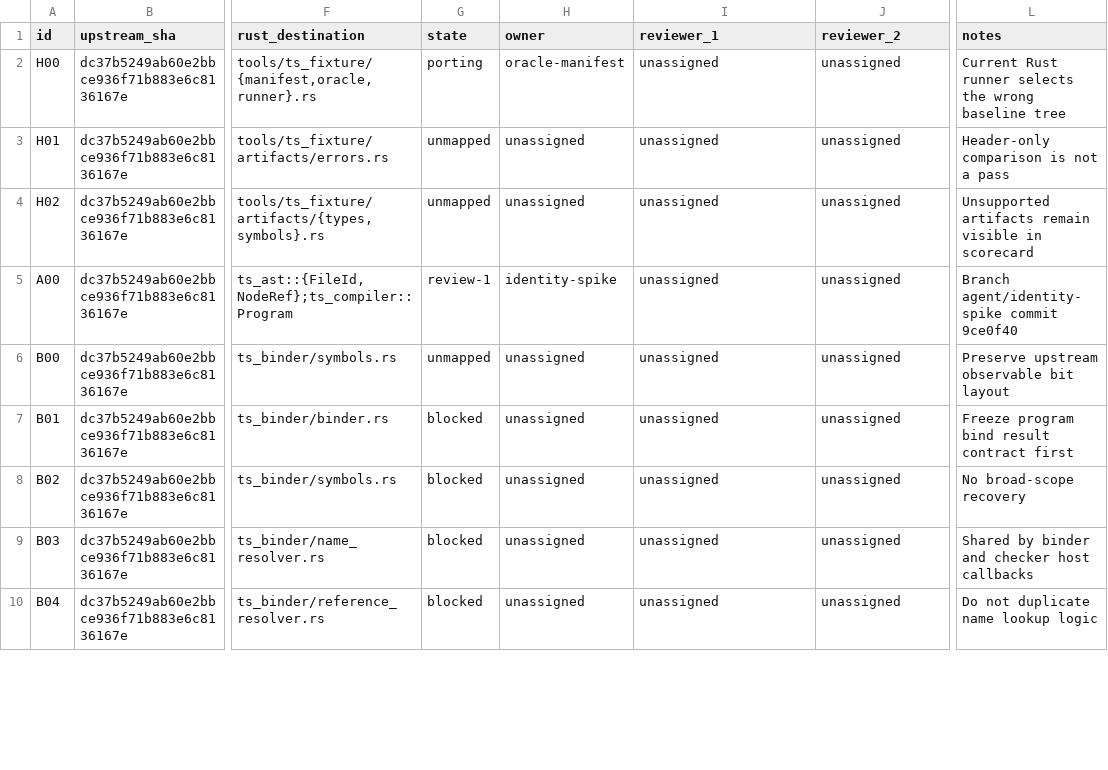
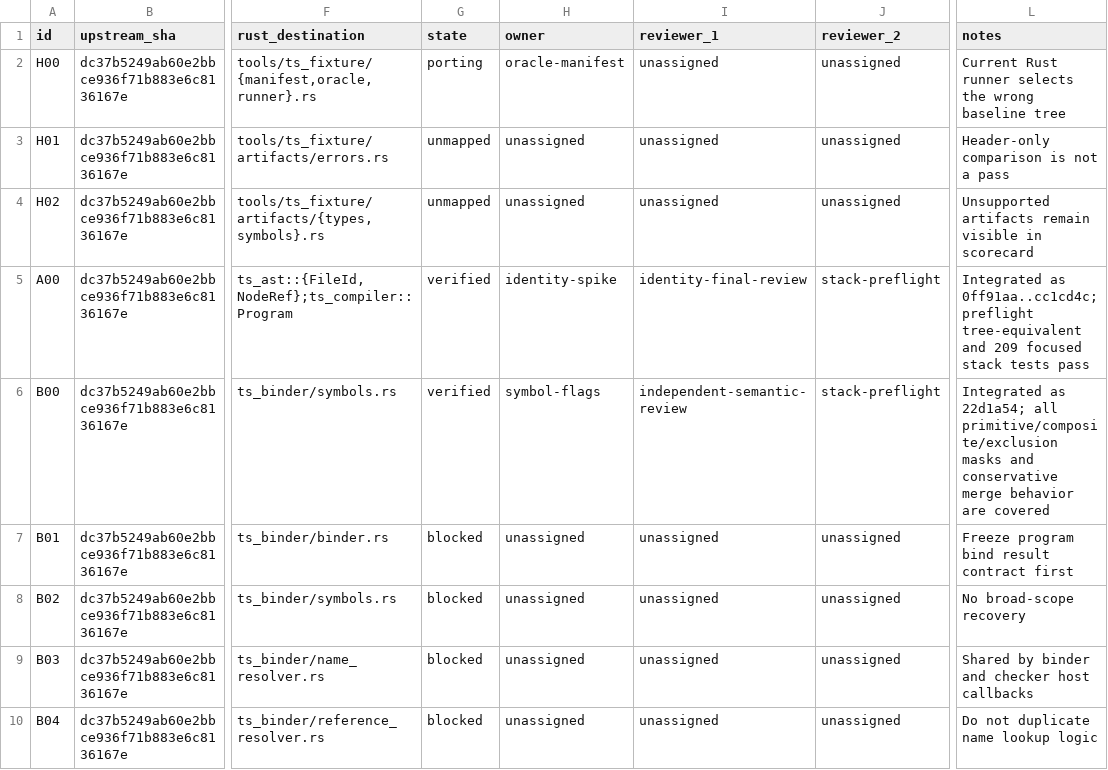
Before and after one commit to DeryFerd/ts-rust, a TSV file: docs/typechecker-port-map.tsv, drawn as a sheet; only a part is shown, gaps mark what is left out; the diff covers the shown part only; the diff names each change by its address in the sheet, - before the commit and + after, or states it on an @@ line.

Commit message:
record verified identity and symbol foundations

```diff
--- a/docs/typechecker-port-map.tsv
+++ b/docs/typechecker-port-map.tsv
-G5 (state): review-1
+G5 (state): verified
-I5 (reviewer_1): unassigned
+I5 (reviewer_1): identity-final-review
-J5:J6 (reviewer_2): unassigned
+J5:J6 (reviewer_2): stack-preflight
-L5 (notes): Branch agent/identity-spike commit 9ce0f40
+L5 (notes): Integrated as 0ff91aa..cc1cd4c; preflight tree-equivalent and 209 focused stack tests pass
-G6 (state): unmapped
+G6 (state): verified
-H6 (owner): unassigned
+H6 (owner): symbol-flags
-I6 (reviewer_1): unassigned
+I6 (reviewer_1): independent-semantic-review
-L6 (notes): Preserve upstream observable bit layout
+L6 (notes): Integrated as 22d1a54; all primitive/composite/exclusion masks and conservative merge behavior are covered
```
Also changed, not shown: 13 edited cells elsewhere in this file, 1 other file.
